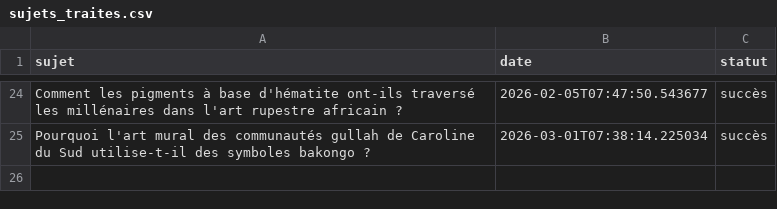
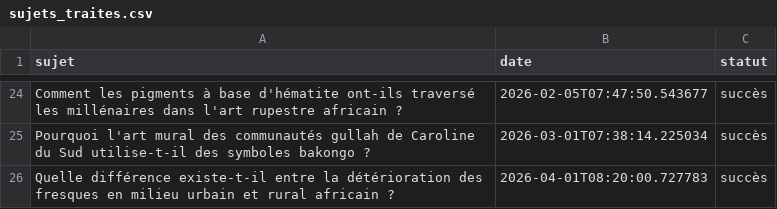
Before and after one commit to Metalosmose21/Africain-4, a CSV file: sujets_traites.csv, drawn as a sheet; only a part is shown, gaps mark what is left out.

```diff
--- a/sujets_traites.csv
+++ b/sujets_traites.csv
@@ -25 +25,2 @@ Comment les pigments à base d'hématite ont-ils traversé les millénaires dans
 Pourquoi l'art mural des communautés gullah de Caroline du Sud utilise-t-il des symboles bakongo ?,2026-03-01T07:38:14.225034,succès
+Quelle différence existe-t-il entre la détérioration des fresques en milieu urbain et rural africain ?,2026-04-01T08:20:00.727783,succès
```
Also changed, not shown: sujets.csv.
